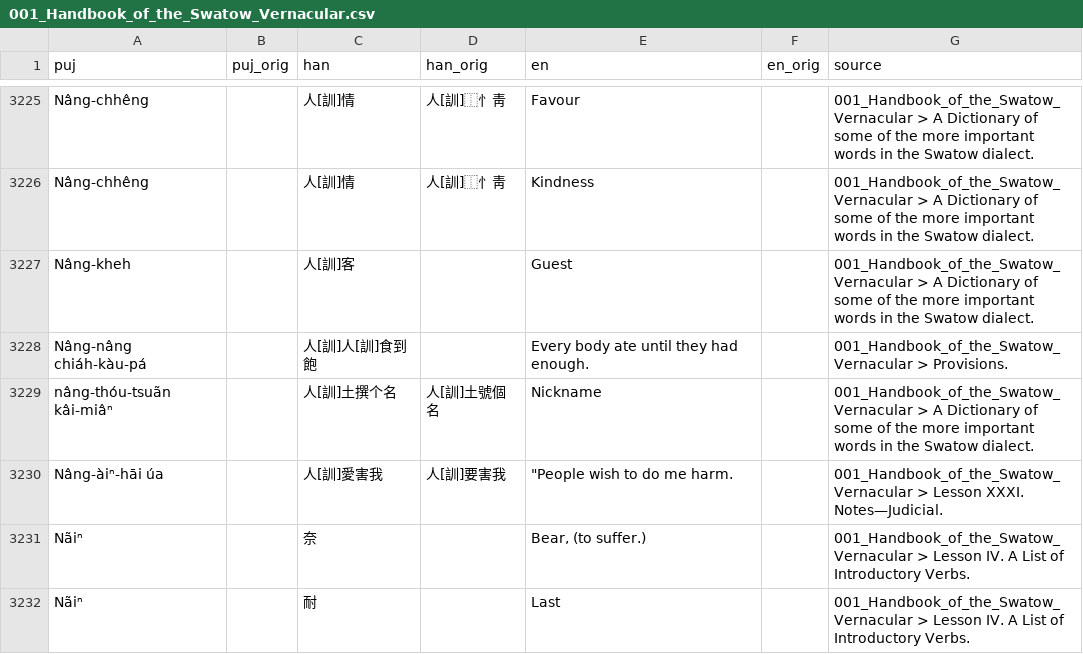
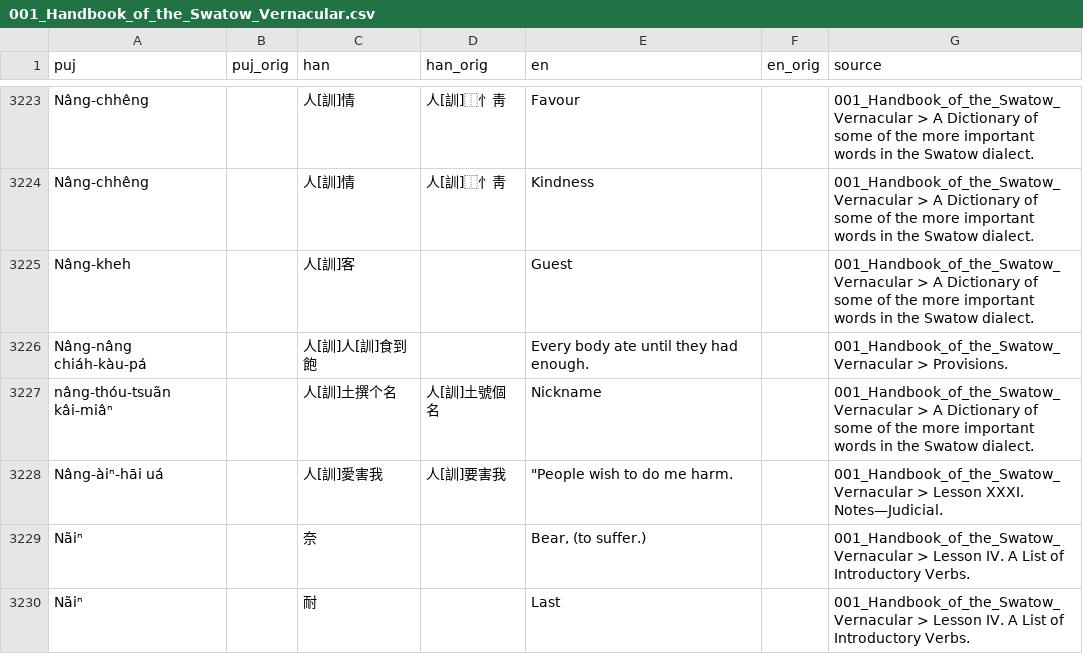
Before and after one commit to hokkien-writing/dataset, a CSV file: export/books/001_Handbook_of_the_Swatow_Vernacular.csv, drawn as a sheet; only a part is shown, gaps mark what is left out; the diff covers the shown part only.

```diff
--- a/export/books/001_Handbook_of_the_Swatow_Vernacular.csv
+++ b/export/books/001_Handbook_of_the_Swatow_Vernacular.csv
@@ -3229,3 +3227,3 @@ Nâng-nâng chiáh-kàu-pá,,人[訓]人[訓]食到飽,,Every body ate until the
 nâng-thóu-tsuãn kâi-miâⁿ,,人[訓]土撰个名,人[訓]土號個名,Nickname,,001_Handbook_of_the_Swatow_Vernacular > A Dictionary of some of the more important words in the Swatow dialect.
-Nâng-àiⁿ-hāi úa,,人[訓]愛害我,人[訓]要害我,"""People wish to do me harm.",,001_Handbook_of_the_Swatow_Vernacular > Lesson XXXI. Notes—Judicial.
+Nâng-àiⁿ-hāi uá,,人[訓]愛害我,人[訓]要害我,"""People wish to do me harm.",,001_Handbook_of_the_Swatow_Vernacular > Lesson XXXI. Notes—Judicial.
 Nãiⁿ,,奈,,"Bear, (to suffer.)",,001_Handbook_of_the_Swatow_Vernacular > Lesson IV. A List of Introductory Verbs.
```
Also changed, not shown: 4 added rows, 4 removed rows and 4 edited cells elsewhere in this file, 18 other files.
